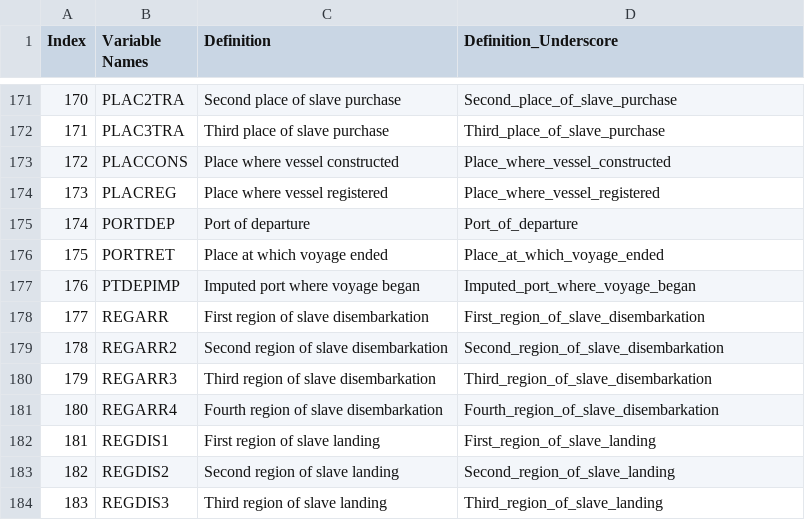
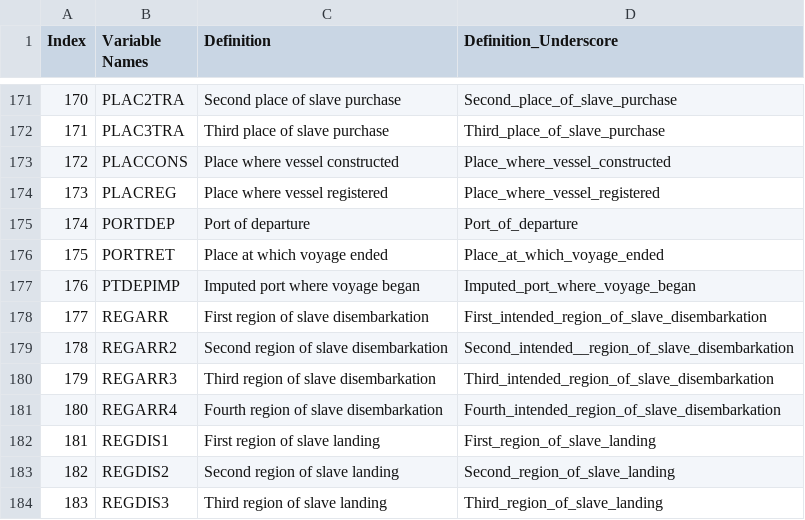
Before and after one commit to revans011/database-of-combined-slave-trade-voyages, a CSV file: code_and_files/lookup_files/awstvd_variables_and_definitions.csv, drawn as a sheet; only a part is shown, gaps mark what is left out.

```diff
--- a/code_and_files/lookup_files/awstvd_variables_and_definitions.csv
+++ b/code_and_files/lookup_files/awstvd_variables_and_definitions.csv
@@ -177,6 +177,6 @@ Index,Variable Names,Definition,Definition_Underscore
 176,PTDEPIMP,Imputed port where voyage began,Imputed_port_where_voyage_began
-177,REGARR,First region of slave disembarkation,First_region_of_slave_disembarkation
-178,REGARR2,Second region of slave disembarkation,Second_region_of_slave_disembarkation
-179,REGARR3,Third region of slave disembarkation,Third_region_of_slave_disembarkation
-180,REGARR4,Fourth region of slave disembarkation,Fourth_region_of_slave_disembarkation
+177,REGARR,First region of slave disembarkation,First_intended_region_of_slave_disembarkation
+178,REGARR2,Second region of slave disembarkation,Second_intended__region_of_slave_disembarkation
+179,REGARR3,Third region of slave disembarkation,Third_intended_region_of_slave_disembarkation
+180,REGARR4,Fourth region of slave disembarkation,Fourth_intended_region_of_slave_disembarkation
 181,REGDIS1,First region of slave landing,First_region_of_slave_landing
```
Also changed, not shown: 2 other files.
